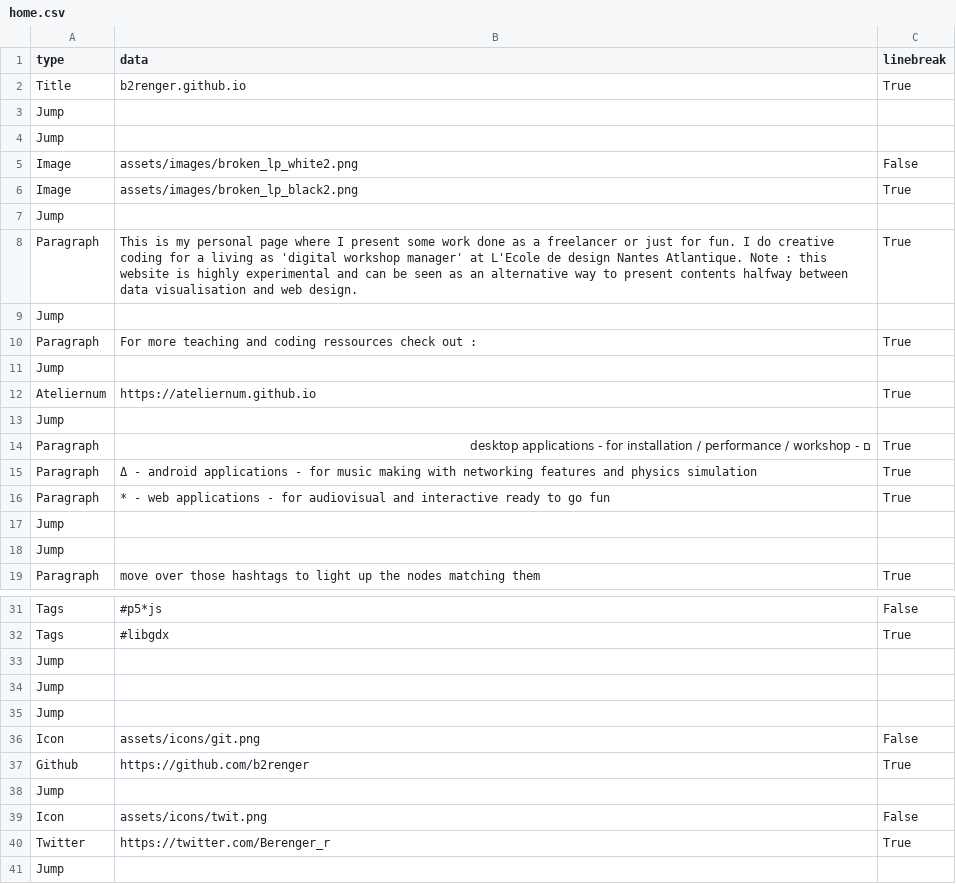
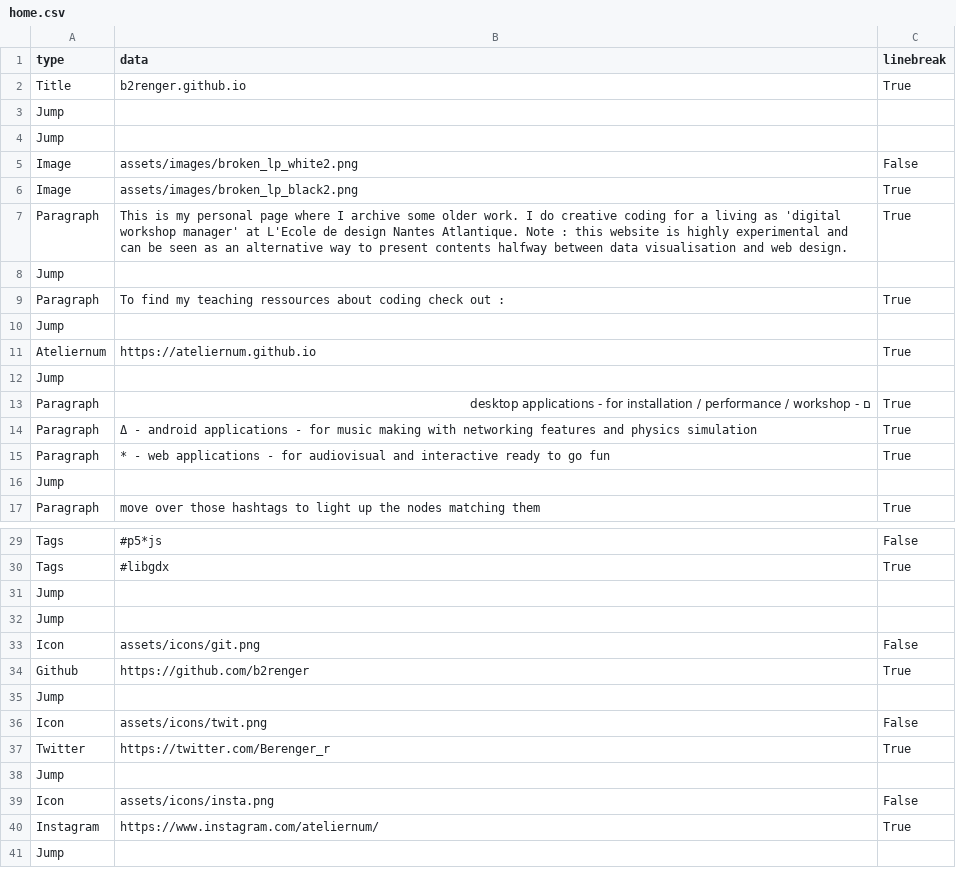
Before and after one commit to b2renger/b2renger.github.io, a CSV file: pages/home.csv, drawn as a sheet; only a part is shown, gaps mark what is left out.

Commit message:
add insta link and update texts

```diff
--- a/pages/home.csv
+++ b/pages/home.csv
@@ -6,6 +6,5 @@ Image,assets/images/broken_lp_white2.png,False,
 Image,assets/images/broken_lp_black2.png,True,
+Paragraph, This is my personal page where I archive some older work. I do creative coding for a living as 'digital workshop manager' at L'Ecole de design Nantes Atlantique. Note : this website is highly experimental and can be seen as an alternative way to present contents halfway between data visualisation and web design., True,
 Jump, , ,
-Paragraph, This is my personal page where I present some work done as a freelancer or just for fun. I do creative coding for a living as 'digital workshop manager' at L'Ecole de design Nantes Atlantique. Note : this website is highly experimental and can be seen as an alternative way to present contents halfway between data visualisation and web design., True,
-Jump, , ,
-Paragraph, For more teaching and coding ressources check out :, True,
+Paragraph, To find my teaching ressources about coding check out :, True,
 Jump, , ,
@@ -16,3 +15,2 @@ Paragraph, Δ - android applications - for music making with networking features
 Paragraph, * - web applications - for audiovisual and interactive ready to go fun, True,
-Jump, , ,
 Jump, , ,
@@ -34,3 +32,2 @@ Jump, , ,
 Jump, , ,
-Jump, , ,
 Icon, assets/icons/git.png,False,
@@ -40,2 +37,5 @@ Icon, assets/icons/twit.png,False
 Twitter, https://twitter.com/Berenger_r,True,
+Jump, , ,
+Icon, assets/icons/insta.png,False
+Instagram, https://www.instagram.com/ateliernum/,True,
 Jump, , ,
```
Also changed, not shown: 1 other file.
